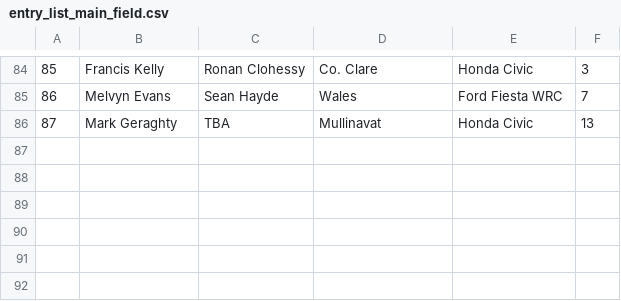
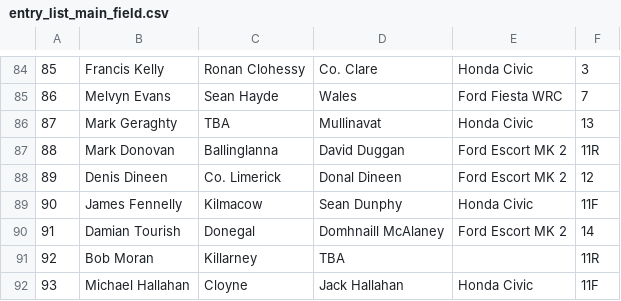
Before and after one commit to Alanmugz/Skibbdcc, a CSV file: files/fastnet_2018/entry_list_main_field.csv, drawn as a sheet; only a part is shown, gaps mark what is left out; the diff names each change by its address in the sheet, - before the commit and + after, or states it on an @@ line.

Commit message:
F0000 - Updated entry list

```diff
--- a/files/fastnet_2018/entry_list_main_field.csv
+++ b/files/fastnet_2018/entry_list_main_field.csv
+row 87: 88 | Mark Donovan | Ballinglanna | David Duggan | Ford Escort MK 2 | 11R
+row 88: 89 | Denis Dineen | Co. Limerick | Donal Dineen | Ford Escort MK 2 | 12
+row 89: 90 | James Fennelly | Kilmacow | Sean Dunphy | Honda Civic | 11F
+row 90: 91 | Damian Tourish | Donegal | Domhnaill McAlaney | Ford Escort MK 2 | 14
+row 91: 92 | Bob Moran | Killarney | TBA |  | 11R
+row 92: 93 | Michael Hallahan | Cloyne | Jack Hallahan | Honda Civic | 11F
```
Also changed, not shown: 1 other file.
